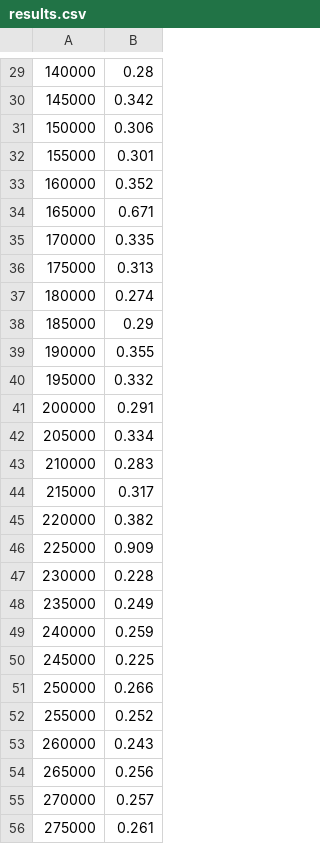
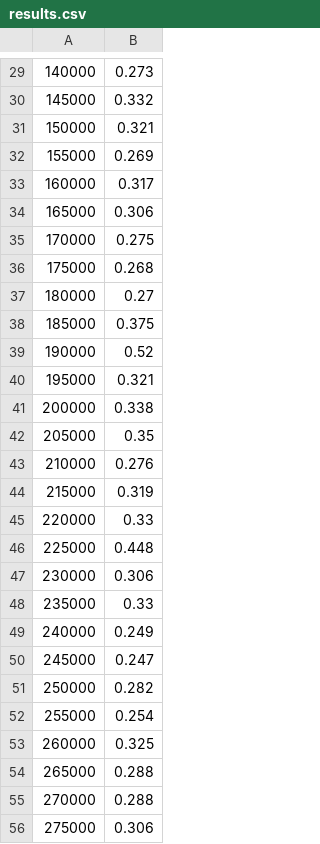
Before and after one commit to anthonyhseo/BarcodeHash, a CSV file: results.csv, drawn as a sheet; only a part is shown, gaps mark what is left out; the diff covers the shown part only.

```diff
--- a/results.csv
+++ b/results.csv
@@ -29,28 +29,28 @@
-140000,0.28
-145000,0.342
-150000,0.306
-155000,0.301
-160000,0.352
-165000,0.671
-170000,0.335
-175000,0.313
-180000,0.274
-185000,0.29
-190000,0.355
-195000,0.332
-200000,0.291
-205000,0.334
-210000,0.283
-215000,0.317
-220000,0.382
-225000,0.909
-230000,0.228
-235000,0.249
-240000,0.259
-245000,0.225
-250000,0.266
-255000,0.252
-260000,0.243
-265000,0.256
-270000,0.257
-275000,0.261
+140000,0.273
+145000,0.332
+150000,0.321
+155000,0.269
+160000,0.317
+165000,0.306
+170000,0.275
+175000,0.268
+180000,0.27
+185000,0.375
+190000,0.52
+195000,0.321
+200000,0.338
+205000,0.35
+210000,0.276
+215000,0.319
+220000,0.33
+225000,0.448
+230000,0.306
+235000,0.33
+240000,0.249
+245000,0.247
+250000,0.282
+255000,0.254
+260000,0.325
+265000,0.288
+270000,0.288
+275000,0.306
```
Also changed, not shown: 172 edited cells elsewhere in this file, 1 other file.
